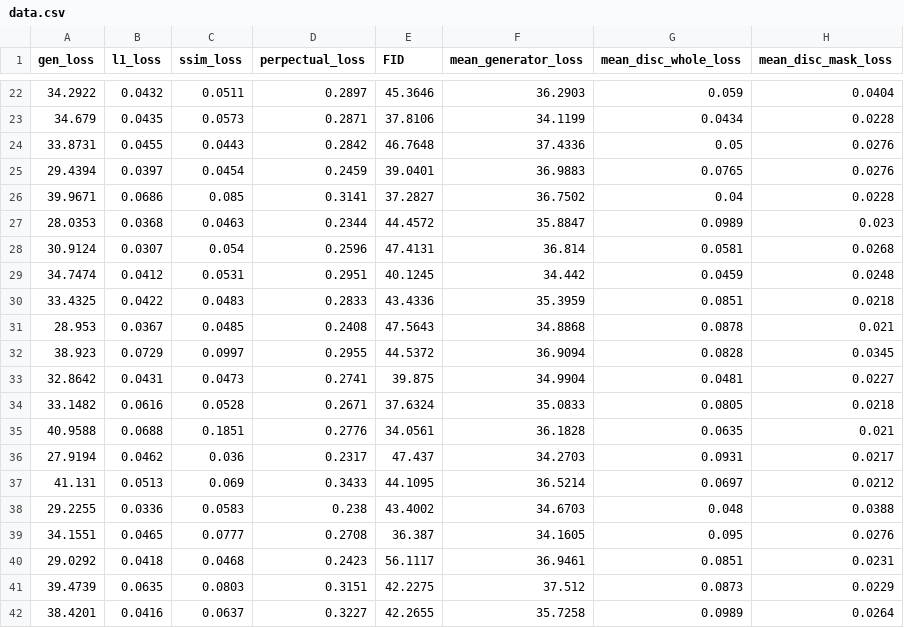
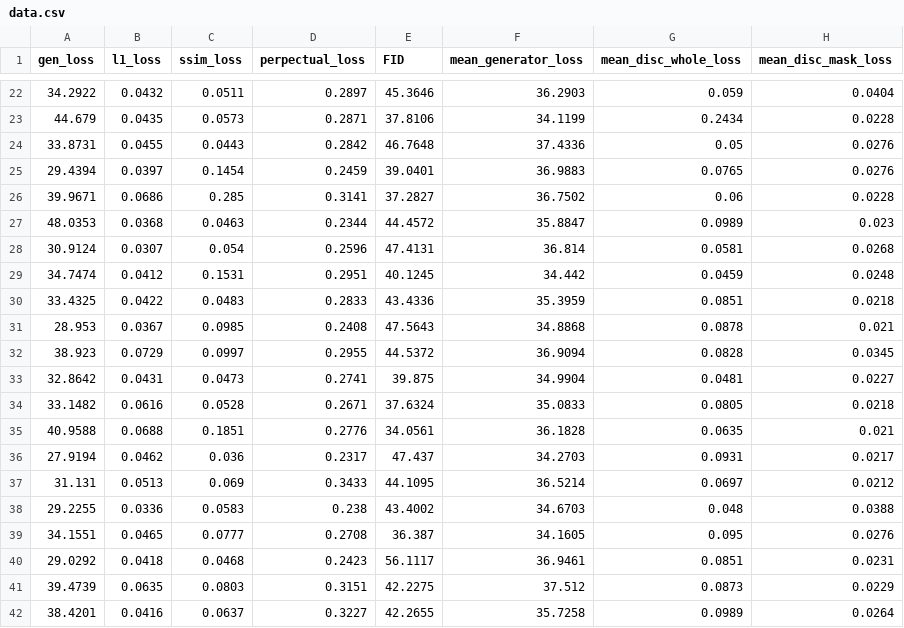
Before and after one commit to Hithesh1334/Face-Inpainting, a CSV file: Files/data.csv, drawn as a sheet; only a part is shown, gaps mark what is left out; the diff covers the shown part only.

```diff
--- a/Files/data.csv
+++ b/Files/data.csv
@@ -22,11 +22,11 @@ gen_loss,l1_loss,ssim_loss,perpectual_loss,FID,mean_generator_loss,mean_disc_who
 34.2922,0.0432,0.0511,0.2897,45.3646,36.2903,0.059,0.0404
-34.679,0.0435,0.0573,0.2871,37.8106,34.1199,0.0434,0.0228
+44.679,0.0435,0.0573,0.2871,37.8106,34.1199,0.2434,0.0228
 33.8731,0.0455,0.0443,0.2842,46.7648,37.4336,0.05,0.0276
-29.4394,0.0397,0.0454,0.2459,39.0401,36.9883,0.0765,0.0276
-39.9671,0.0686,0.085,0.3141,37.2827,36.7502,0.04,0.0228
-28.0353,0.0368,0.0463,0.2344,44.4572,35.8847,0.0989,0.023
+29.4394,0.0397,0.1454,0.2459,39.0401,36.9883,0.0765,0.0276
+39.9671,0.0686,0.285,0.3141,37.2827,36.7502,0.06,0.0228
+48.0353,0.0368,0.0463,0.2344,44.4572,35.8847,0.0989,0.023
 30.9124,0.0307,0.054,0.2596,47.4131,36.814,0.0581,0.0268
-34.7474,0.0412,0.0531,0.2951,40.1245,34.442,0.0459,0.0248
+34.7474,0.0412,0.1531,0.2951,40.1245,34.442,0.0459,0.0248
 33.4325,0.0422,0.0483,0.2833,43.4336,35.3959,0.0851,0.0218
-28.953,0.0367,0.0485,0.2408,47.5643,34.8868,0.0878,0.021
+28.953,0.0367,0.0985,0.2408,47.5643,34.8868,0.0878,0.021
 38.923,0.0729,0.0997,0.2955,44.5372,36.9094,0.0828,0.0345
@@ -36,3 +36,3 @@ gen_loss,l1_loss,ssim_loss,perpectual_loss,FID,mean_generator_loss,mean_disc_who
 27.9194,0.0462,0.036,0.2317,47.437,34.2703,0.0931,0.0217
-41.131,0.0513,0.069,0.3433,44.1095,36.5214,0.0697,0.0212
+31.131,0.0513,0.069,0.3433,44.1095,36.5214,0.0697,0.0212
 29.2255,0.0336,0.0583,0.238,43.4002,34.6703,0.048,0.0388
```
Also changed, not shown: 32 edited cells elsewhere in this file, 7 other files.
